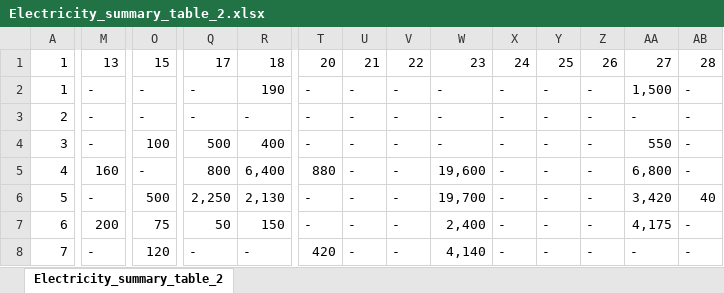
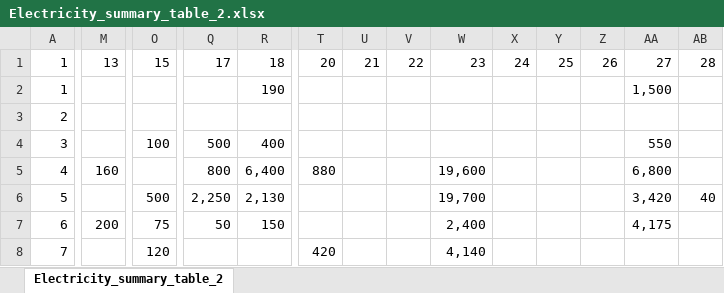
Before and after one commit to j-jayes/sweden-electrification-committee, an Excel workbook: data/Electricity_summary_table_2.xlsx, sheet Electricity_summary_table_2, drawn as a sheet; only a part is shown, gaps mark what is left out; values as stored, in another font and other column widths than the file's, no borders; the diff covers the shown part only; the diff names each change by its address in the sheet, - before the commit and + after, or states it on an @@ line.

```diff
--- a/data/Electricity_summary_table_2.xlsx (sheet Electricity_summary_table_2)
+++ b/data/Electricity_summary_table_2.xlsx (sheet Electricity_summary_table_2)
-M2:M4: -
+M2:M4: (empty)
-O2:O3: -
+O2:O3: (empty)
-Q2:Q3: -
+Q2:Q3: (empty)
-T2:T4: -
+T2:T4: (empty)
-U2:U8: -
+U2:U8: (empty)
-V2:V8: -
+V2:V8: (empty)
-W2:W4: -
+W2:W4: (empty)
-X2:X8: -
+X2:X8: (empty)
-Y2:Y8: -
+Y2:Y8: (empty)
-Z2:Z8: -
+Z2:Z8: (empty)
-AB2:AB5: -
+AB2:AB5: (empty)
-R3: -
+R3: (empty)
-AA3: -
+AA3: (empty)
-O5: -
+O5: (empty)
-M6: -
+M6: (empty)
-T6:T7: -
+T6:T7: (empty)
-AB7:AB8: -
+AB7:AB8: (empty)
-M8: -
+M8: (empty)
-Q8: -
+Q8: (empty)
-R8: -
+R8: (empty)
-AA8: -
+AA8: (empty)
```
Also changed, not shown: 169 edited cells elsewhere in this sheet, data/Electricity_summary_table_2_codebook.xlsx, data/lan_name_lookup.xlsx, 37 other files.
